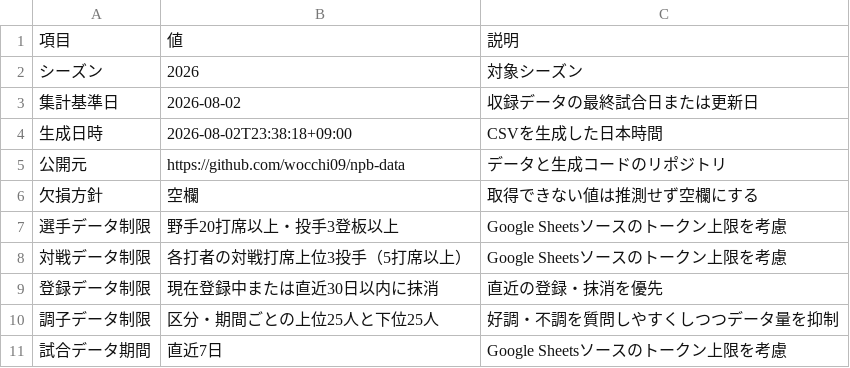
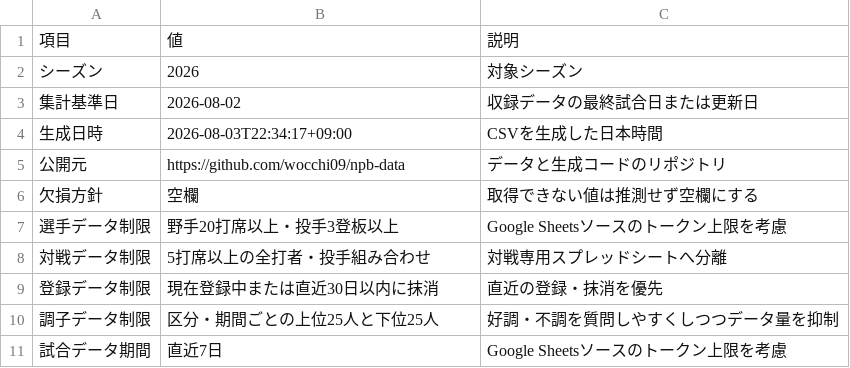
Before and after one commit to wocchi09/npb-data, a CSV file: data/notebooklm/metadata.csv, drawn as a sheet.

Commit message:
feat: split NotebookLM data into three sheets
# Conflicts:
#	data/notebooklm/matchups.csv
#	data/notebooklm/metadata.csv

```diff
--- a/data/notebooklm/metadata.csv
+++ b/data/notebooklm/metadata.csv
@@ -3,3 +3,3 @@
 集計基準日,2026-08-02,収録データの最終試合日または更新日
-生成日時,2026-08-02T23:38:18+09:00,CSVを生成した日本時間
+生成日時,2026-08-03T22:34:17+09:00,CSVを生成した日本時間
 公開元,https://github.com/wocchi09/npb-data,データと生成コードのリポジトリ
@@ -7,3 +7,3 @@
 選手データ制限,野手20打席以上・投手3登板以上,Google Sheetsソースのトークン上限を考慮
-対戦データ制限,各打者の対戦打席上位3投手（5打席以上）,Google Sheetsソースのトークン上限を考慮
+対戦データ制限,5打席以上の全打者・投手組み合わせ,対戦専用スプレッドシートへ分離
 登録データ制限,現在登録中または直近30日以内に抹消,直近の登録・抹消を優先
```
Also changed, not shown: data/notebooklm/batting.csv, data/notebooklm/pitching.csv, 10 other files.
